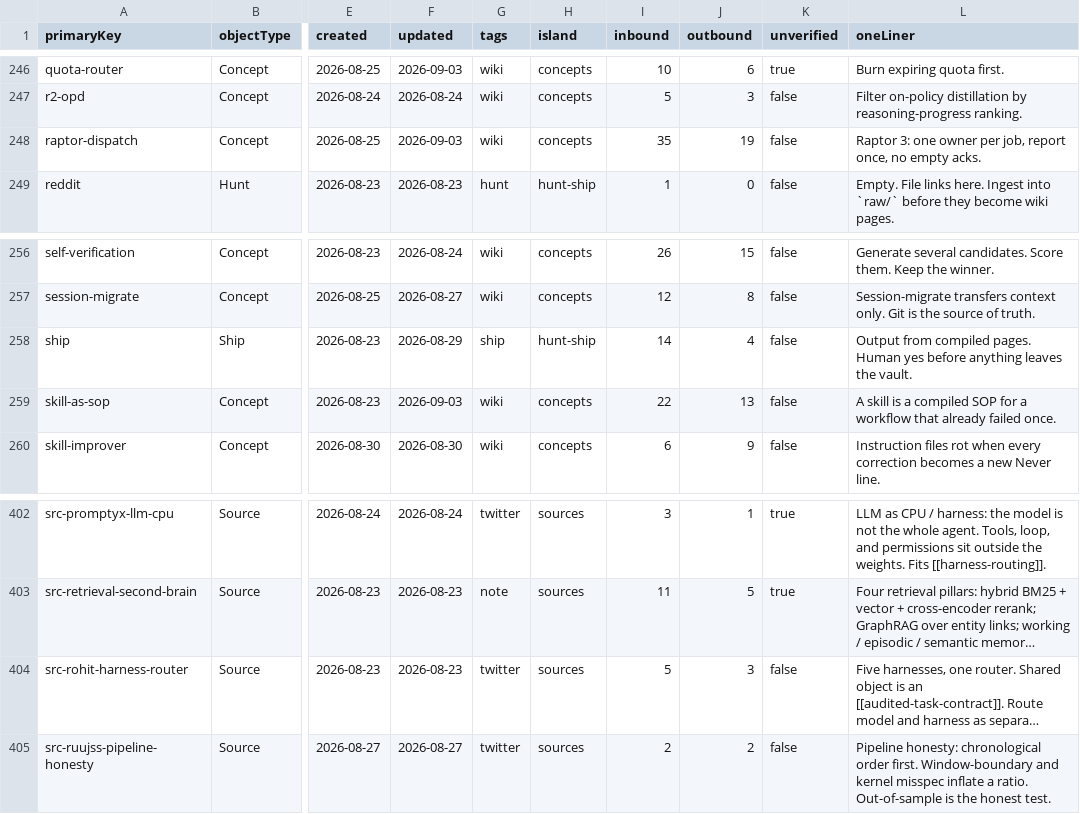
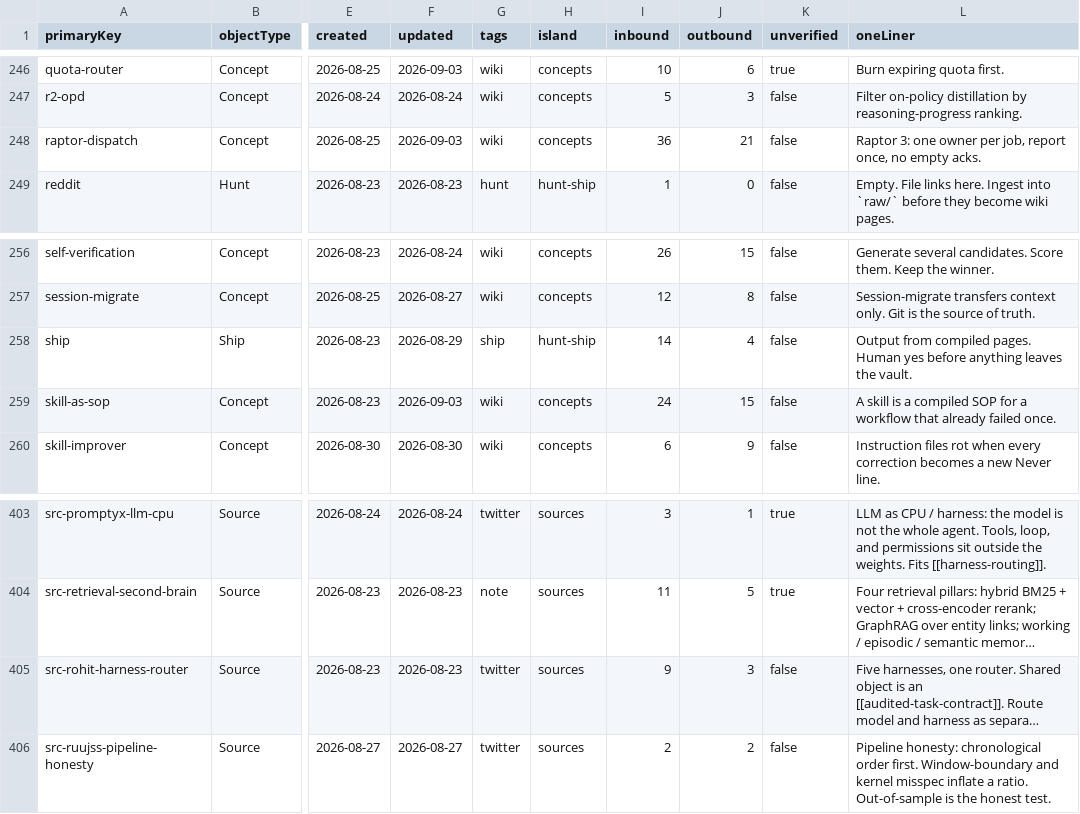
Before and after one commit to elan7192/second-brain, a CSV file: output/ontology-objects.csv, drawn as a sheet; only a part is shown, gaps mark what is left out; long unchanged cells end in …; addresses are those after the commit; the diff covers the shown part only; the diff names each change by its address in the sheet, - before the commit and + after, or states it on an @@ line.

```diff
--- a/output/ontology-objects.csv
+++ b/output/ontology-objects.csv
-I248 (inbound): 35
+I248 (inbound): 36
-J248 (outbound): 19
+J248 (outbound): 21
-I259 (inbound): 22
+I259 (inbound): 24
-J259 (outbound): 13
+J259 (outbound): 15
-I405 (inbound): 5
+I405 (inbound): 9
```
Also changed, not shown: 1 added row and 11 edited cells elsewhere in this file, wiki/claims.csv, 9 other files.
